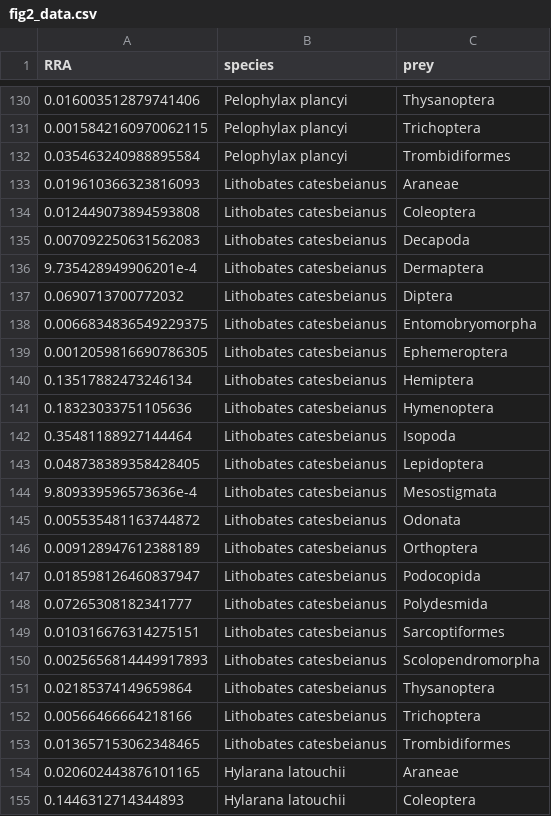
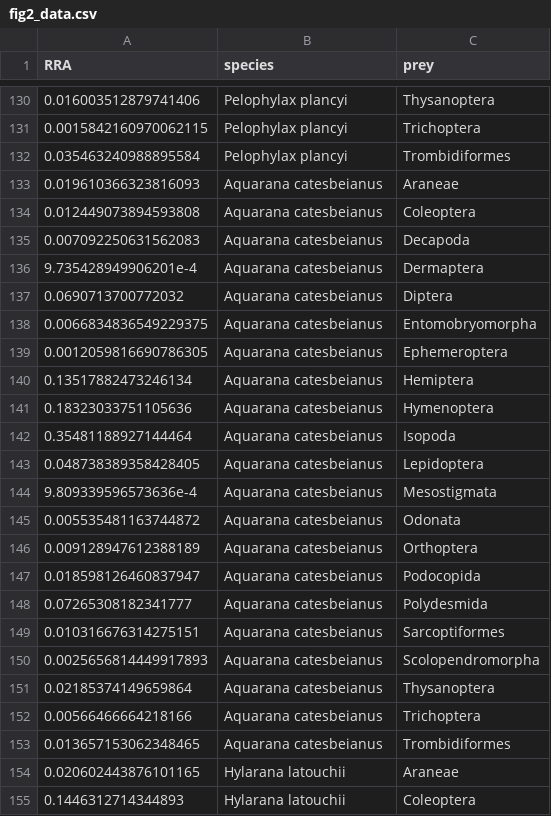
Before and after one commit to weishan-tu/island_network, a CSV file: data/fig2_data.csv, drawn as a sheet; only a part is shown, gaps mark what is left out.

Commit message:
Update fig2_data.csv

```diff
--- a/data/fig2_data.csv
+++ b/data/fig2_data.csv
@@ -132,23 +132,23 @@
 0.035463240988895584,"Pelophylax plancyi","Trombidiformes"
-0.019610366323816093,"Lithobates catesbeianus","Araneae"
-0.012449073894593808,"Lithobates catesbeianus","Coleoptera"
-0.007092250631562083,"Lithobates catesbeianus","Decapoda"
-9.735428949906201e-4,"Lithobates catesbeianus","Dermaptera"
-0.0690713700772032,"Lithobates catesbeianus","Diptera"
-0.0066834836549229375,"Lithobates catesbeianus","Entomobryomorpha"
-0.0012059816690786305,"Lithobates catesbeianus","Ephemeroptera"
-0.13517882473246134,"Lithobates catesbeianus","Hemiptera"
-0.18323033751105636,"Lithobates catesbeianus","Hymenoptera"
-0.35481188927144464,"Lithobates catesbeianus","Isopoda"
-0.048738389358428405,"Lithobates catesbeianus","Lepidoptera"
-9.809339596573636e-4,"Lithobates catesbeianus","Mesostigmata"
-0.005535481163744872,"Lithobates catesbeianus","Odonata"
-0.009128947612388189,"Lithobates catesbeianus","Orthoptera"
-0.018598126460837947,"Lithobates catesbeianus","Podocopida"
-0.07265308182341777,"Lithobates catesbeianus","Polydesmida"
-0.010316676314275151,"Lithobates catesbeianus","Sarcoptiformes"
-0.0025656814449917893,"Lithobates catesbeianus","Scolopendromorpha"
-0.02185374149659864,"Lithobates catesbeianus","Thysanoptera"
-0.00566466664218166,"Lithobates catesbeianus","Trichoptera"
-0.013657153062348465,"Lithobates catesbeianus","Trombidiformes"
+0.019610366323816093,"Aquarana catesbeianus","Araneae"
+0.012449073894593808,"Aquarana catesbeianus","Coleoptera"
+0.007092250631562083,"Aquarana catesbeianus","Decapoda"
+9.735428949906201e-4,"Aquarana catesbeianus","Dermaptera"
+0.0690713700772032,"Aquarana catesbeianus","Diptera"
+0.0066834836549229375,"Aquarana catesbeianus","Entomobryomorpha"
+0.0012059816690786305,"Aquarana catesbeianus","Ephemeroptera"
+0.13517882473246134,"Aquarana catesbeianus","Hemiptera"
+0.18323033751105636,"Aquarana catesbeianus","Hymenoptera"
+0.35481188927144464,"Aquarana catesbeianus","Isopoda"
+0.048738389358428405,"Aquarana catesbeianus","Lepidoptera"
+9.809339596573636e-4,"Aquarana catesbeianus","Mesostigmata"
+0.005535481163744872,"Aquarana catesbeianus","Odonata"
+0.009128947612388189,"Aquarana catesbeianus","Orthoptera"
+0.018598126460837947,"Aquarana catesbeianus","Podocopida"
+0.07265308182341777,"Aquarana catesbeianus","Polydesmida"
+0.010316676314275151,"Aquarana catesbeianus","Sarcoptiformes"
+0.0025656814449917893,"Aquarana catesbeianus","Scolopendromorpha"
+0.02185374149659864,"Aquarana catesbeianus","Thysanoptera"
+0.00566466664218166,"Aquarana catesbeianus","Trichoptera"
+0.013657153062348465,"Aquarana catesbeianus","Trombidiformes"
 0.020602443876101165,"Hylarana latouchii","Araneae"
```
